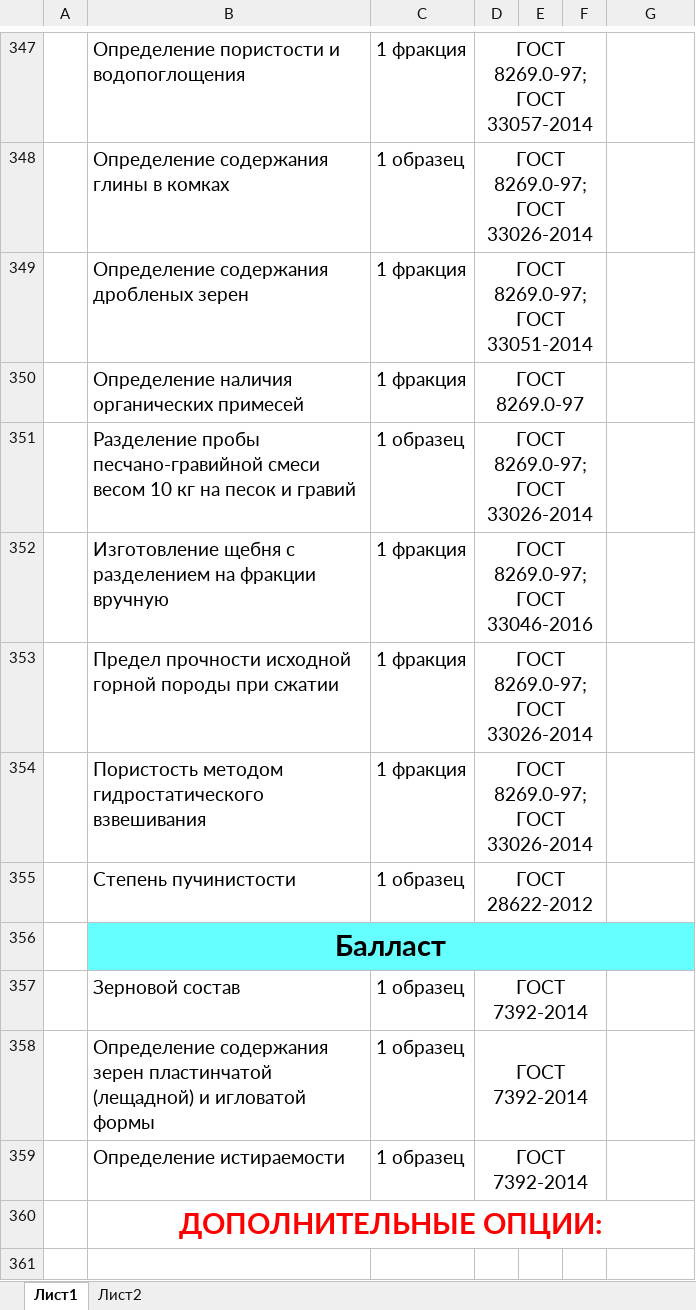
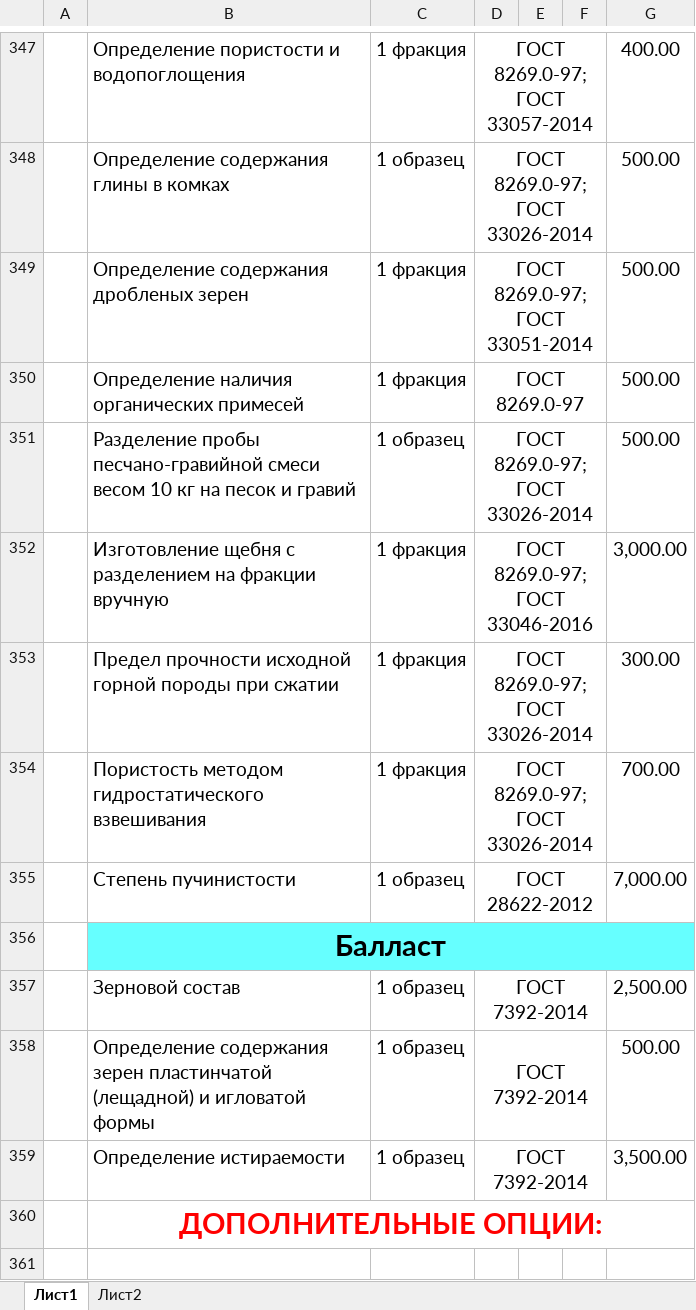
Before and after one commit to MOSTDORGEOTREST/website, an Excel workbook: src/Components/Price/ПРАЙС-ЛИСТ от 01.01.2025.xlsx, sheet Лист1, drawn as a sheet; only a part is shown, gaps mark what is left out; values as stored, in another font and other column widths than the file's, no borders; the diff covers the shown part only; the diff names each change by its address in the sheet, - before the commit and + after, or states it on an @@ line.

```diff
--- a/src/Components/Price/ПРАЙС-ЛИСТ от 01.01.2025.xlsx (sheet Лист1)
+++ b/src/Components/Price/ПРАЙС-ЛИСТ от 01.01.2025.xlsx (sheet Лист1)
-G347: (empty)
+G347: 400.00
-G348:G351: (empty)
+G348:G351: 500.00
-G352: (empty)
+G352: 3,000.00
-G353: (empty)
+G353: 300.00
-G354: (empty)
+G354: 700.00
-G355: (empty)
+G355: 7,000.00
-G357: (empty)
+G357: 2,500.00
-G358: (empty)
+G358: 500.00
-G359: (empty)
+G359: 3,500.00
```
Also changed, not shown: 27 edited cells elsewhere in this sheet, 2 other files.
